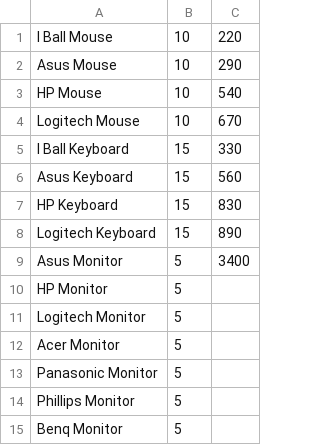
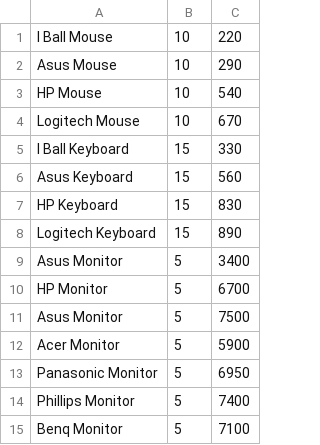
Before and after one commit to ahmadzahoory/awssaas, a CSV file: inventory.csv, drawn as a sheet.

Commit message:
Add files via upload

```diff
--- a/inventory.csv
+++ b/inventory.csv
@@ -9,7 +9,7 @@ Logitech Keyboard,15,890
 Asus Monitor,5,3400
-HP Monitor,5,
-Logitech Monitor,5,
-Acer Monitor,5,
-Panasonic Monitor,5,
-Phillips Monitor,5,
-Benq Monitor,5,
+HP Monitor,5,6700
+Asus Monitor,5,7500
+Acer Monitor,5,5900
+Panasonic Monitor,5,6950
+Phillips Monitor,5,7400
+Benq Monitor,5,7100
```
